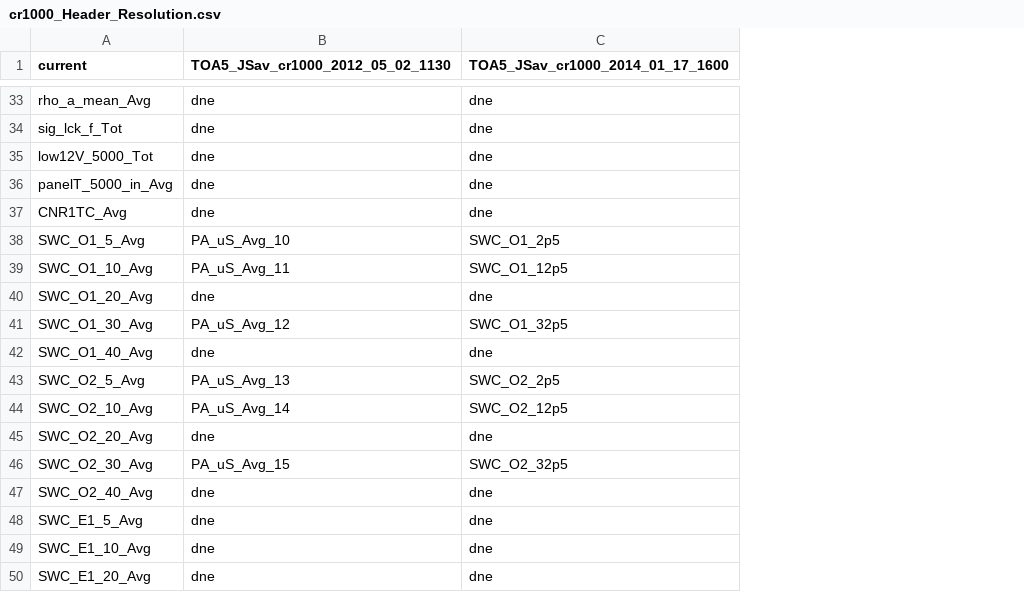
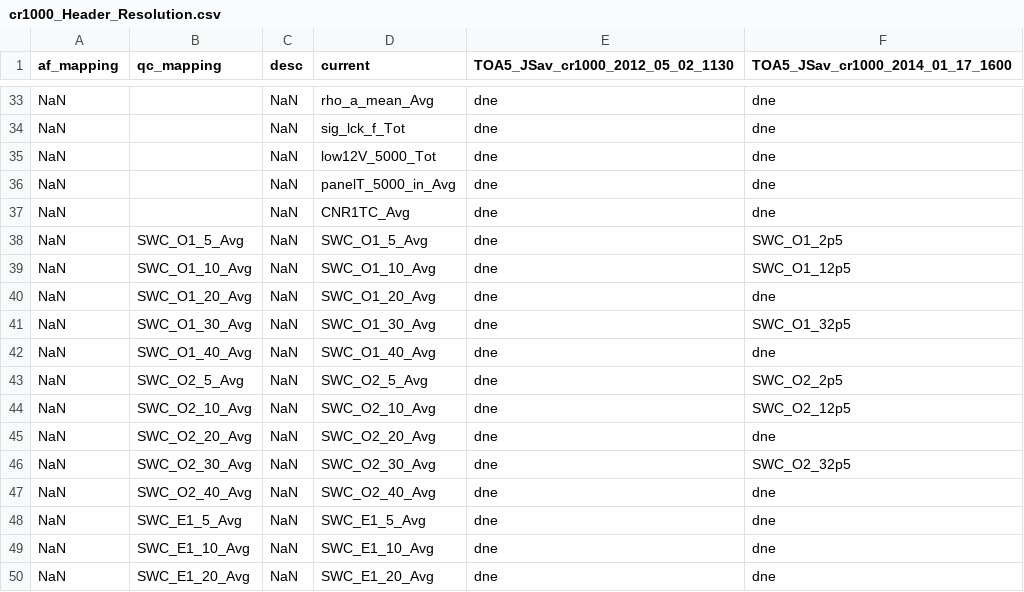
Before and after one commit to gremau/NMEG_FluxProc, a CSV file: HeaderResolutions/JSav/cr1000_Header_Resolution.csv, drawn as a sheet; only a part is shown, gaps mark what is left out; addresses are those after the commit; the diff covers the shown part only; the diff names each change by its address in the sheet, - before the commit and + after, or states it on an @@ line.

```diff
--- a/HeaderResolutions/JSav/cr1000_Header_Resolution.csv
+++ b/HeaderResolutions/JSav/cr1000_Header_Resolution.csv
+column A (af_mapping), rows 33-50: all NaN
+column B (qc_mapping), rows 38-50: SWC_O1_5_Avg | SWC_O1_10_Avg | SWC_O1_20_Avg | SWC_O1_30_Avg | SWC_O1_40_Avg | SWC_O2_5_Avg | SWC_O2_10_Avg | SWC_O2_20_Avg | SWC_O2_30_Avg | SWC_O2_40_Avg | SWC_E1_5_Avg | SWC_E1_10_Avg | SWC_E1_20_Avg
+column C (desc), rows 33-50: all NaN
-E38 (TOA5_JSav_cr1000_2012_05_02_1130): PA_uS_Avg_10
+E38 (TOA5_JSav_cr1000_2012_05_02_1130): dne
-E39 (TOA5_JSav_cr1000_2012_05_02_1130): PA_uS_Avg_11
+E39 (TOA5_JSav_cr1000_2012_05_02_1130): dne
-E41 (TOA5_JSav_cr1000_2012_05_02_1130): PA_uS_Avg_12
+E41 (TOA5_JSav_cr1000_2012_05_02_1130): dne
-E43 (TOA5_JSav_cr1000_2012_05_02_1130): PA_uS_Avg_13
+E43 (TOA5_JSav_cr1000_2012_05_02_1130): dne
-E44 (TOA5_JSav_cr1000_2012_05_02_1130): PA_uS_Avg_14
+E44 (TOA5_JSav_cr1000_2012_05_02_1130): dne
-E46 (TOA5_JSav_cr1000_2012_05_02_1130): PA_uS_Avg_15
+E46 (TOA5_JSav_cr1000_2012_05_02_1130): dne
```
Also changed, not shown: 11 edited cells elsewhere in this file, HeaderResolutions/JSav/main_Header_Resolution.csv, HeaderResolutions/PJ/main_Header_Resolution.csv, 11 other files.
